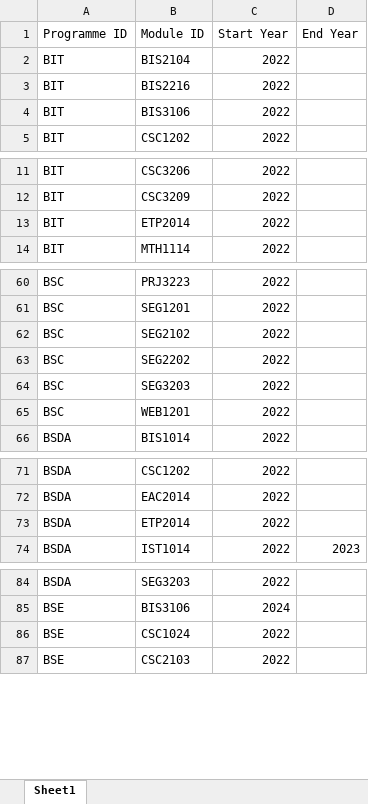
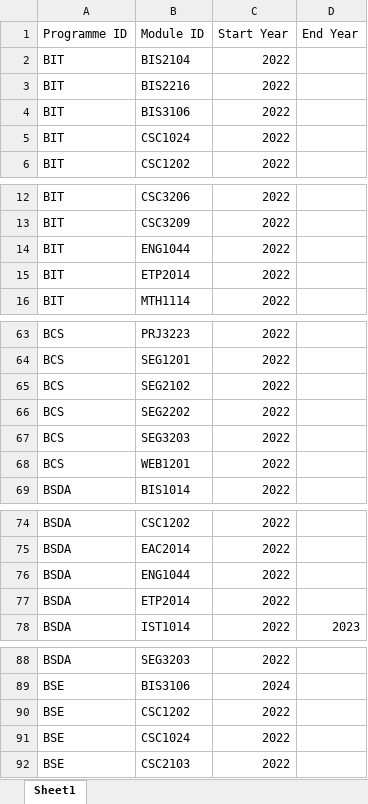
Before and after one commit to wzhaoxuan/CourseTimetableScheduler, an Excel workbook: src/main/resources/file/ProgrammeDetails.xlsx, sheet Sheet1, drawn as a sheet; only a part is shown, gaps mark what is left out; values as stored, in another font and other column widths than the file's, no borders; addresses are those after the commit; the diff covers the shown part only; the diff names each change by its address in the sheet, - before the commit and + after, or states it on an @@ line.

```diff
--- a/src/main/resources/file/ProgrammeDetails.xlsx (sheet Sheet1)
+++ b/src/main/resources/file/ProgrammeDetails.xlsx (sheet Sheet1)
+row 5: BIT | CSC1024 | 2022
+row 14: BIT | ENG1044 | 2022
-A63:A68 (Programme ID): BSC
+A63:A68 (Programme ID): BCS
+row 76: BSDA | ENG1044 | 2022
+row 90: BSE | CSC1202 | 2022
```
Also changed, not shown: 3 added rows and 26 edited cells elsewhere in this sheet, src/main/resources/file/SubjectPlan.xlsx, 14 other files.
